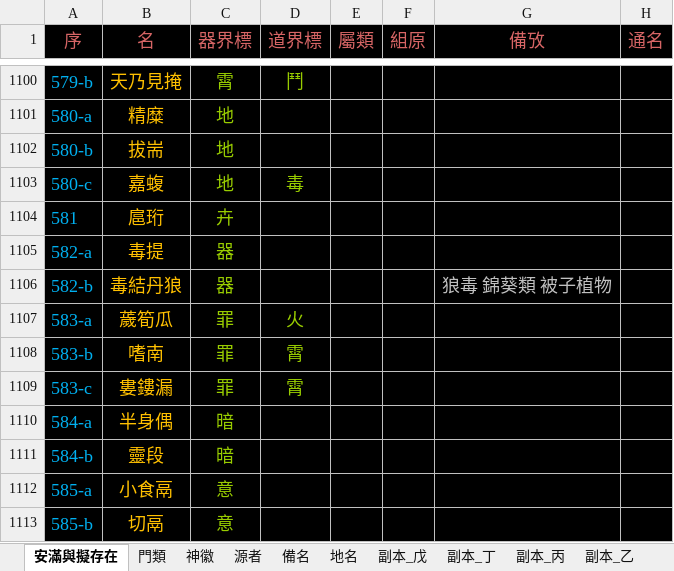
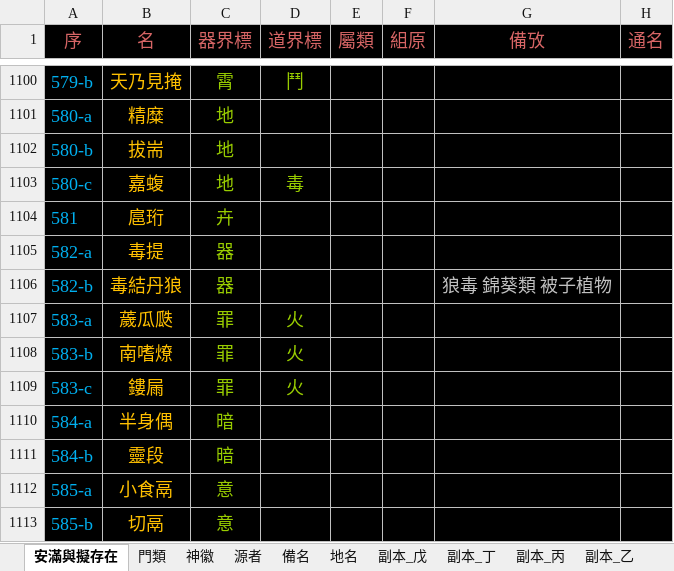
Before and after one commit to sealleci/AnMan, an Excel workbook: docs/滿徽源集_版己.xlsx, sheet 安滿與擬存在, drawn as a sheet; only a part is shown, gaps mark what is left out; values as stored, in another font and other column widths than the file's, no borders; the diff names each change by its address in the sheet, - before the commit and + after, or states it on an @@ line.

Commit message:
SheetWizard

```diff
--- a/docs/滿徽源集_版己.xlsx (sheet 安滿與擬存在)
+++ b/docs/滿徽源集_版己.xlsx (sheet 安滿與擬存在)
-B1107 (名): 薉筍瓜
+B1107 (名): 薉瓜瓞
-B1108 (名): 嗜南
+B1108 (名): 南嗜燎
-D1108:D1109 (道界標): 霄
+D1108:D1109 (道界標): 火
-B1109 (名): 婁鏤漏
+B1109 (名): 鏤屚
```
Also changed, not shown: 3 other files.
